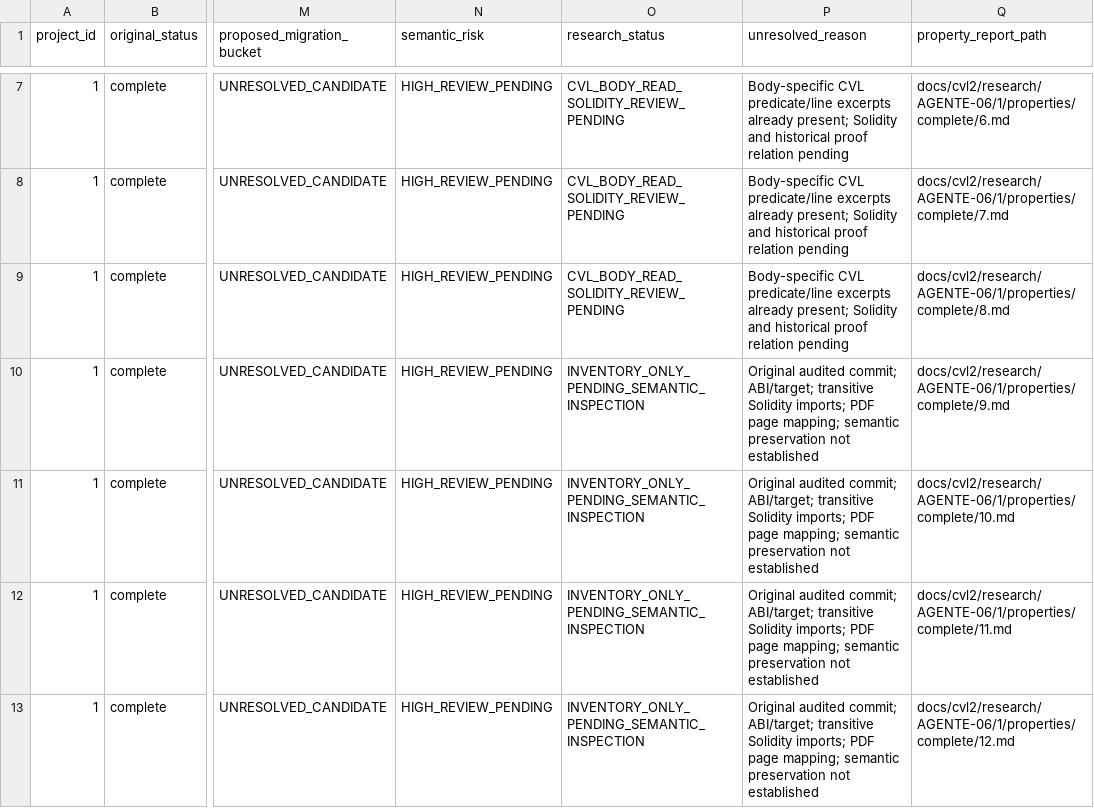
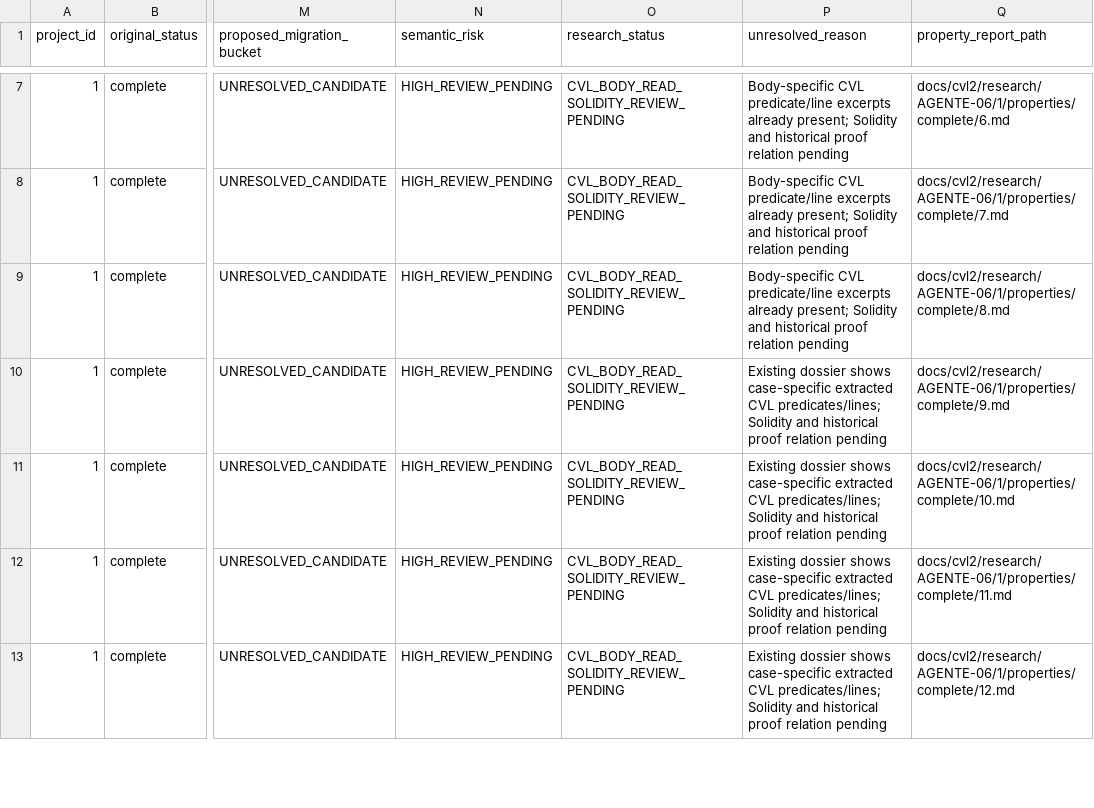
Before and after one commit to matheus-junio-da-silva/Web3Bugs, a CSV file: Web3Bugs-certora/docs/cvl2/research/AGENTE-06/1/properties.csv, drawn as a sheet; only a part is shown, gaps mark what is left out; the diff covers the shown part only; the diff names each change by its address in the sheet, - before the commit and + after, or states it on an @@ line.

Commit message:
docs(cvl2): reconcile CVL dossier first-pass status complete/9-16

```diff
--- a/Web3Bugs-certora/docs/cvl2/research/AGENTE-06/1/properties.csv
+++ b/Web3Bugs-certora/docs/cvl2/research/AGENTE-06/1/properties.csv
-O10:O13 (research_status): INVENTORY_ONLY_PENDING_SEMANTIC_INSPECTION
+O10:O13 (research_status): CVL_BODY_READ_SOLIDITY_REVIEW_PENDING
-P10:P13 (unresolved_reason): Original audited commit; ABI/target; transitive Solidity imports; PDF page mapping; semantic preservation not established
+P10:P13 (unresolved_reason): Existing dossier shows case-specific extracted CVL predicates/lines; Solidity and historical proof relation pending
```
Also changed, not shown: 8 edited cells elsewhere in this file.
